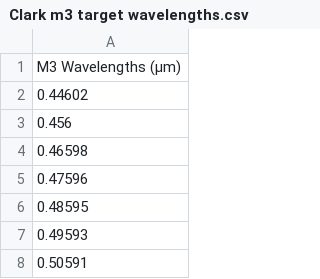
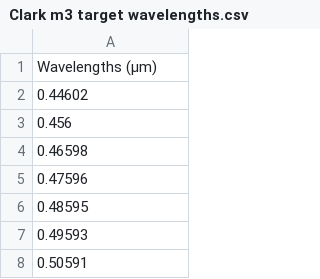
Before and after one commit to markusgruendler/m3-lunar-project, a CSV file: input files/Clark m3 target wavelengths.csv, drawn as a sheet; only a part is shown.

```diff
--- a/input files/Clark m3 target wavelengths.csv
+++ b/input files/Clark m3 target wavelengths.csv
@@ -1,2 +1,2 @@
-M3 Wavelengths (µm)
+Wavelengths (µm)
 0.44602
```
Also changed, not shown: output files/targeted csvs/Pyroxene lab spectra FDL/USGS augite WS592.csv, 3 other files.
